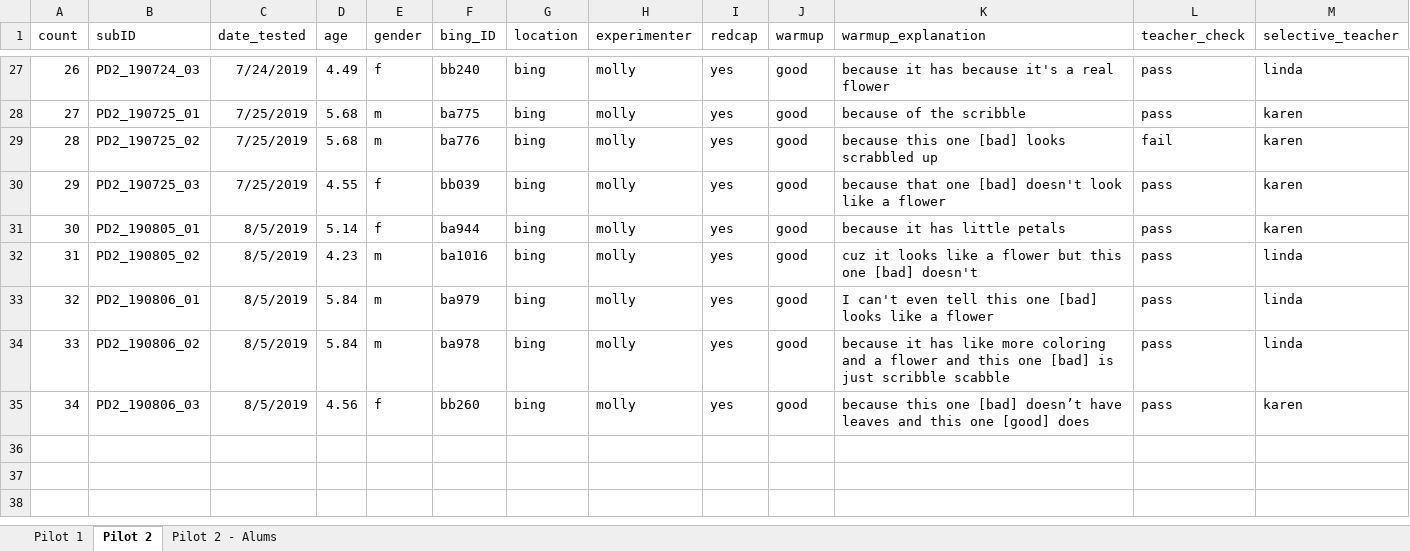
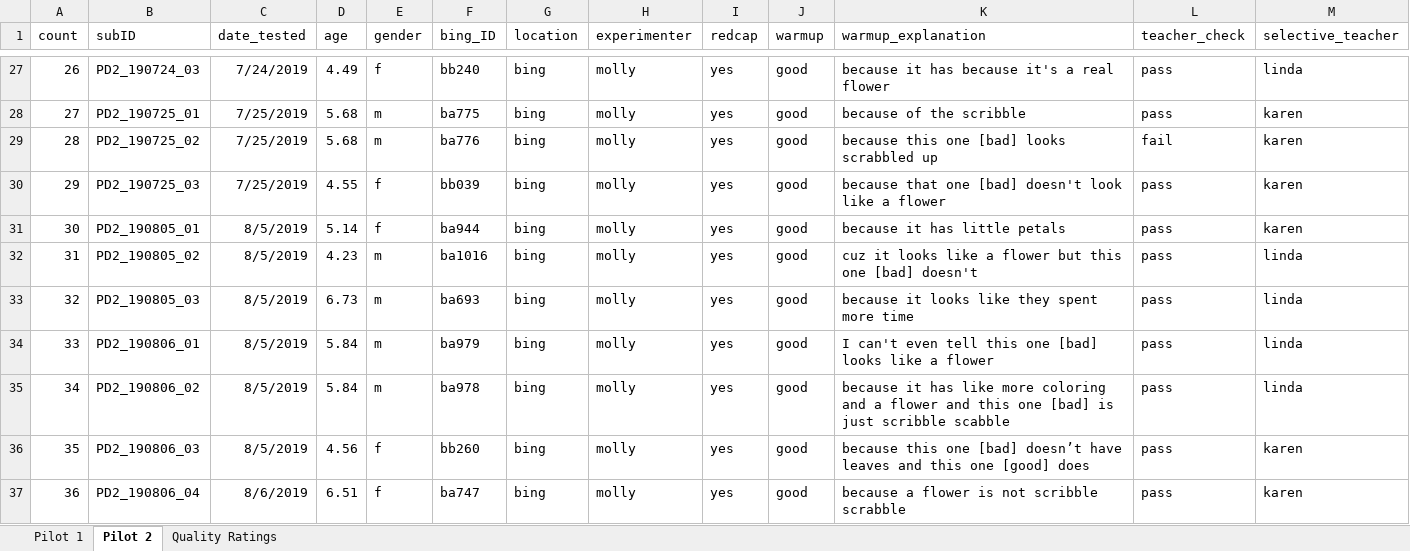
Before and after one commit to masaba/praise-draw, an Excel workbook: analysis/praise-draw_data.xlsx, sheet Pilot 2, drawn as a sheet; only a part is shown, gaps mark what is left out; values as stored, in another font and other column widths than the file's, no borders; addresses are those after the commit; rows hold the shown columns only; the diff names each change by its address in the sheet, - before the commit and + after, or states it on an @@ line.

```diff
--- a/analysis/praise-draw_data.xlsx (sheet Pilot 2)
+++ b/analysis/praise-draw_data.xlsx (sheet Pilot 2)
-sheet tab: Pilot 2 - Alums
+sheet tab: Quality Ratings
+row 33: 32 | PD2_190805_03 | 8/5/2019 | 6.73 | m | ba693 | bing | molly | yes | good | because it looks like they spent more time | pass | linda
@@ column A (count) renumbered between rows 34 and 36 @@
+row 37: 36 | PD2_190806_04 | 8/6/2019 | 6.51 | f | ba747 | bing | molly | yes | good | because a flower is not scribble scrabble | pass | karen
```
Also changed, not shown: 1 other file.
